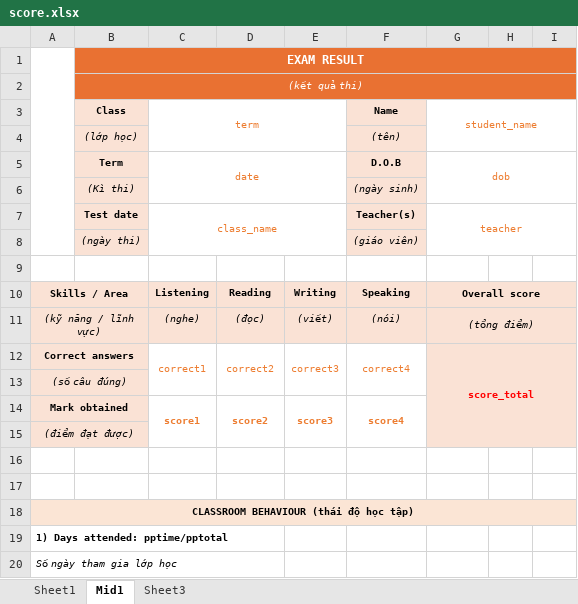
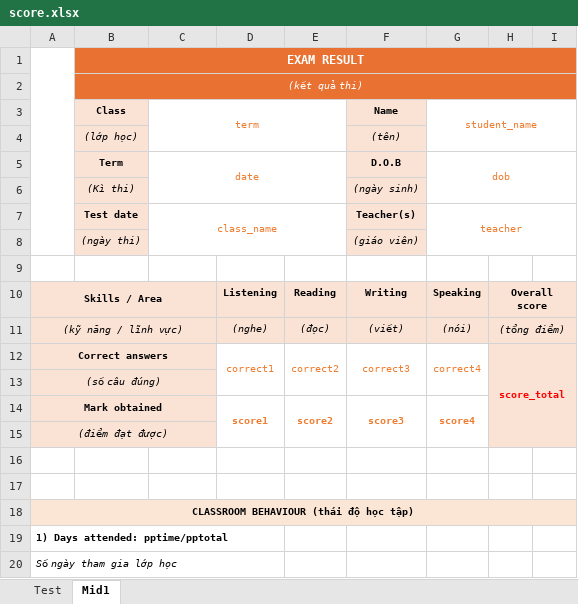
Before and after one commit to doantuyen15/WeaverCRM, an Excel workbook: public/assets/reports/score.xlsx, sheet Mid1, drawn as a sheet; only a part is shown; values as stored, in another font and other column widths than the file's, no borders; charts and pictures not drawn; removed rows and columns are numbered as before the commit, all else as after; the diff covers the shown part only; the diff names each change by its address in the sheet, - before the commit and + after, or states it on an @@ line.

```diff
--- a/public/assets/reports/score.xlsx (sheet Mid1)
+++ b/public/assets/reports/score.xlsx (sheet Mid1)
-sheet tab: Sheet1
+sheet tab: Test
-sheet tab: Sheet3
-row 10: Skills / Area |  | Listening | Reading | Writing | Speaking | Overall score
-row 11: (kỹ năng / lĩnh vực) |  | (nghe) | (đọc) | (viết) | (nói) | (tổng điểm)
+row 10: Skills / Area |  |  | Listening | Reading | Writing | Speaking | Overall score
+row 11: (kỹ năng / lĩnh vực) |  |  | (nghe) | (đọc) | (viết) | (nói) | (tổng điểm)
-A12:B12 merged
+A12:C12 merged
-C12 (term): correct1
+C12 (term): (empty)
-C12:C15 fill: none
+C12:C15 fill: #FAE2D5
-C12:C13 merged
-D12: correct2
+D12: correct1
-E12: correct3
+E12: correct2
-F12 (Name): correct4
+F12 (Name): correct3
-G12 (student_name): score_total
+G12 (student_name): correct4
-G12:G15 fill: #FAE2D5
+G12:G15 fill: none
@@ G12 bold: on → off, text colour: #FF0000 → #ED7D31 @@
-G12:I15 merged
+G12:G13 merged
-H12: (empty)
+H12: score_total
+H12:I15 merged
-A13:B13 merged
+A13:C13 merged
-A14:B14 merged
+A14:C14 merged
-C14 (term): score1
+C14 (term): (empty)
-C14:C15 merged
-D14: score2
+D14: score1
-E14: score3
+E14: score2
-F14 (Name): score4
+F14 (Name): score3
-G14 (student_name): (empty)
+G14 (student_name): score4
+G14:G15 merged
-A15:B15 merged
+A15:C15 merged
```
Also changed, not shown: merged cells elsewhere in this sheet, sheet Test, charts or pictures, 8 other files.
